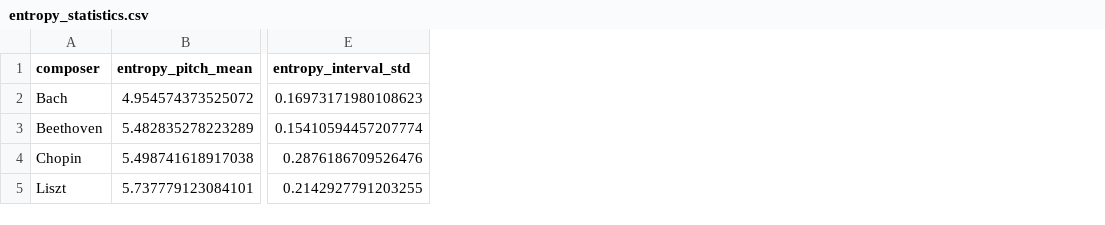
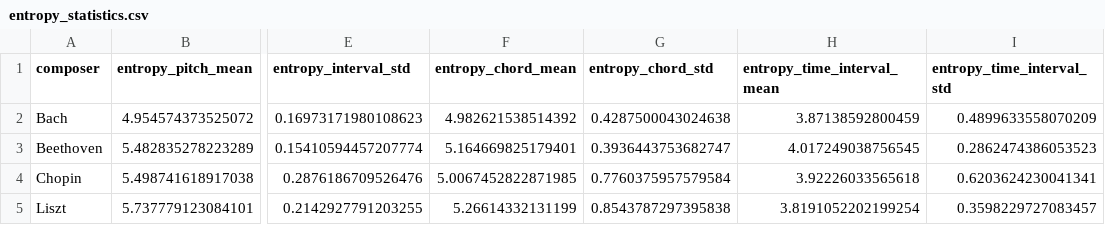
Before and after one commit to HunRotation/MusicEntropy, a CSV file: entropy_statistics.csv, drawn as a sheet; only a part is shown, gaps mark what is left out; the diff names each change by its address in the sheet, - before the commit and + after, or states it on an @@ line.

```diff
--- a/entropy_statistics.csv
+++ b/entropy_statistics.csv
+column F (entropy_chord_mean), rows 2-5: 4.982621538514392 | 5.164669825179401 | 5.0067452822871985 | 5.26614332131199
+column G (entropy_chord_std), rows 2-5: 0.4287500043024638 | 0.3936443753682747 | 0.7760375957579584 | 0.8543787297395838
+column H (entropy_time_interval_mean), rows 2-5: 3.87138592800459 | 4.017249038756545 | 3.92226033565618 | 3.8191052202199254
+column I (entropy_time_interval_std), rows 2-5: 0.4899633558070209 | 0.2862474386053523 | 0.6203624230041341 | 0.3598229727083457
```
Also changed, not shown: 16 other files.
